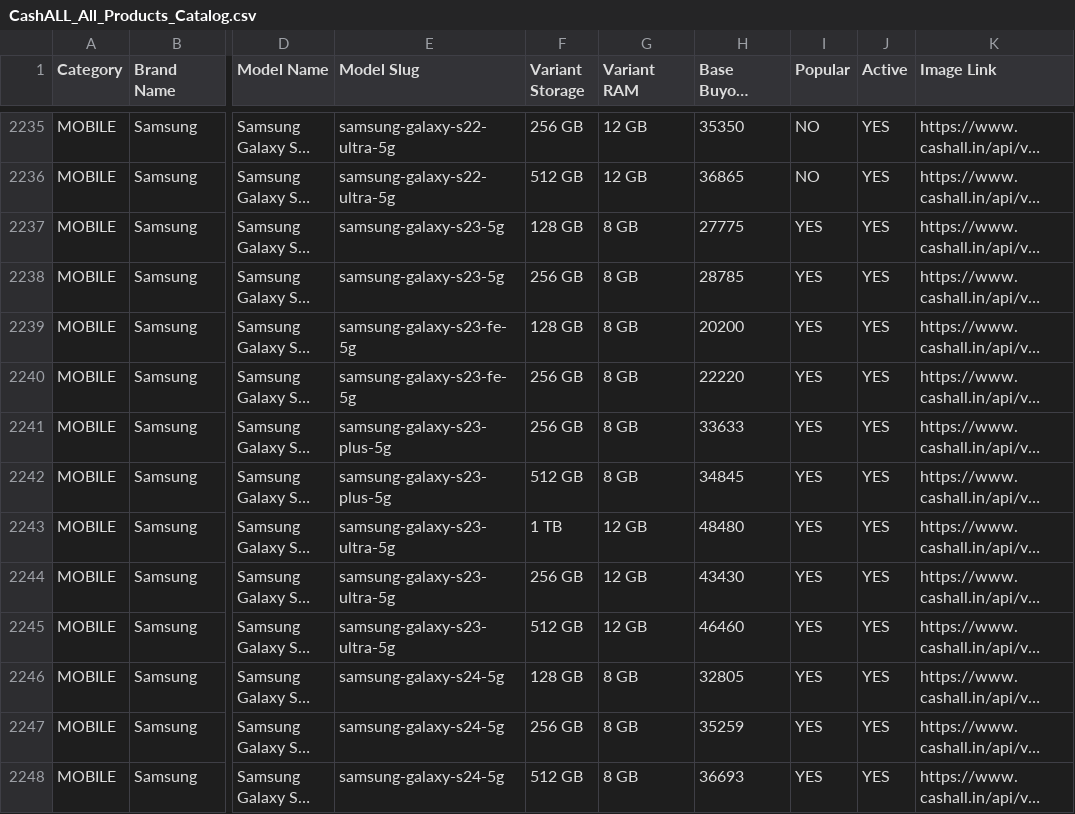
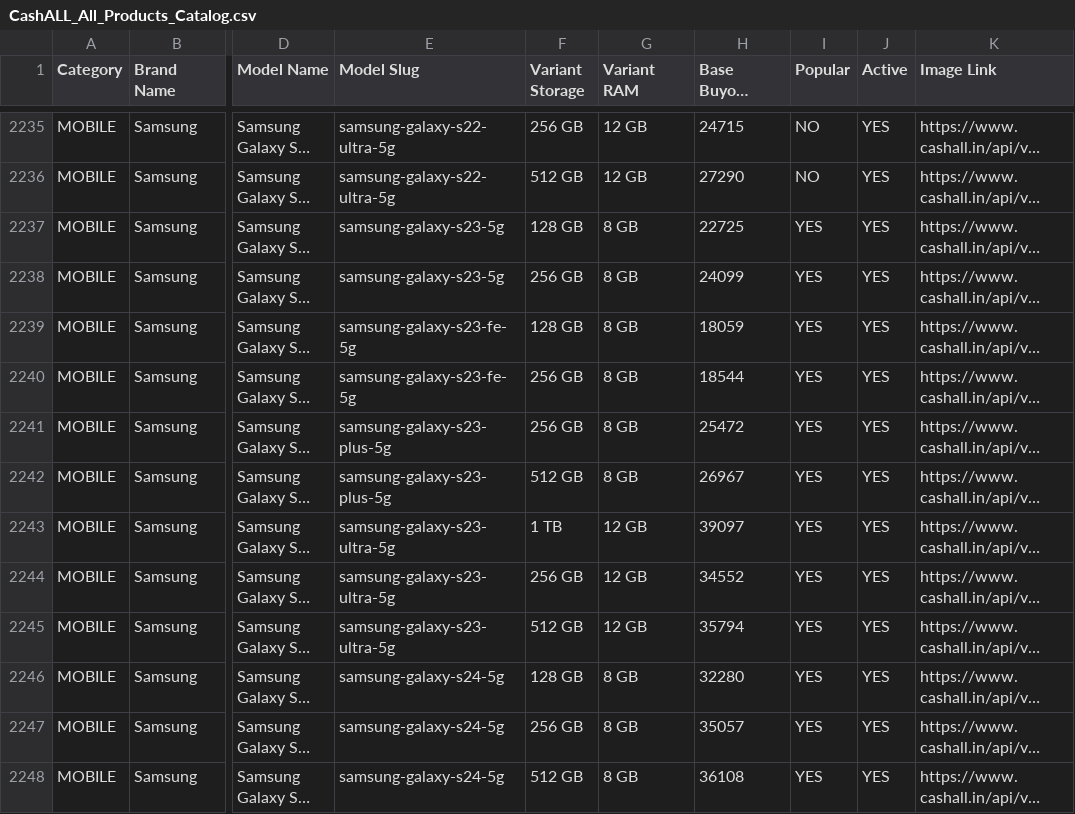
Before and after one commit to abhishekvishwakarma3260-svg/cashall, a CSV file: CashALL_All_Products_Catalog.csv, drawn as a sheet; only a part is shown, gaps mark what is left out; long unchanged cells end in …; the diff covers the shown part only; the diff names each change by its address in the sheet, - before the commit and + after, or states it on an @@ line.

Commit message:
feat(pricing): update Samsung Galaxy S-series prices based on latest Cashify benchmark (+1% markup)

```diff
--- a/CashALL_All_Products_Catalog.csv
+++ b/CashALL_All_Products_Catalog.csv
-H2235 (Base Buyout Price (INR)): 35350
+H2235 (Base Buyout Price (INR)): 24715
-H2236 (Base Buyout Price (INR)): 36865
+H2236 (Base Buyout Price (INR)): 27290
-H2237 (Base Buyout Price (INR)): 27775
+H2237 (Base Buyout Price (INR)): 22725
-H2238 (Base Buyout Price (INR)): 28785
+H2238 (Base Buyout Price (INR)): 24099
-H2239 (Base Buyout Price (INR)): 20200
+H2239 (Base Buyout Price (INR)): 18059
-H2240 (Base Buyout Price (INR)): 22220
+H2240 (Base Buyout Price (INR)): 18544
-H2241 (Base Buyout Price (INR)): 33633
+H2241 (Base Buyout Price (INR)): 25472
-H2242 (Base Buyout Price (INR)): 34845
+H2242 (Base Buyout Price (INR)): 26967
-H2243 (Base Buyout Price (INR)): 48480
+H2243 (Base Buyout Price (INR)): 39097
-H2244 (Base Buyout Price (INR)): 43430
+H2244 (Base Buyout Price (INR)): 34552
-H2245 (Base Buyout Price (INR)): 46460
+H2245 (Base Buyout Price (INR)): 35794
-H2246 (Base Buyout Price (INR)): 32805
+H2246 (Base Buyout Price (INR)): 32280
-H2247 (Base Buyout Price (INR)): 35259
+H2247 (Base Buyout Price (INR)): 35057
-H2248 (Base Buyout Price (INR)): 36693
+H2248 (Base Buyout Price (INR)): 36108
```
Also changed, not shown: 64 edited cells elsewhere in this file, public/CashALL_All_Products_Catalog.csv, 4 other files.
